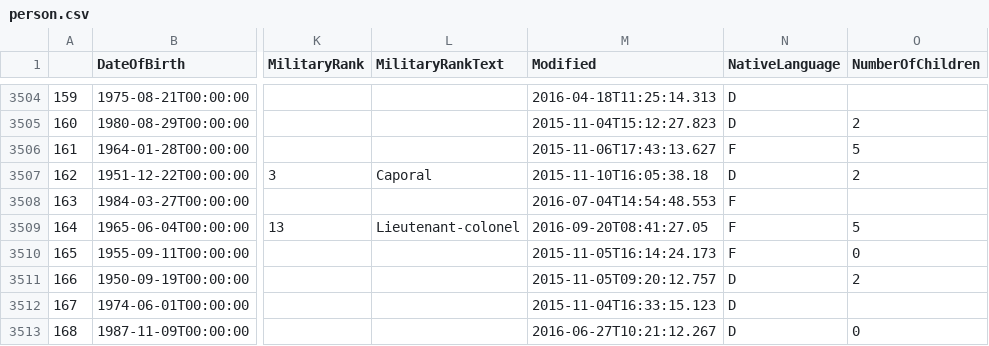
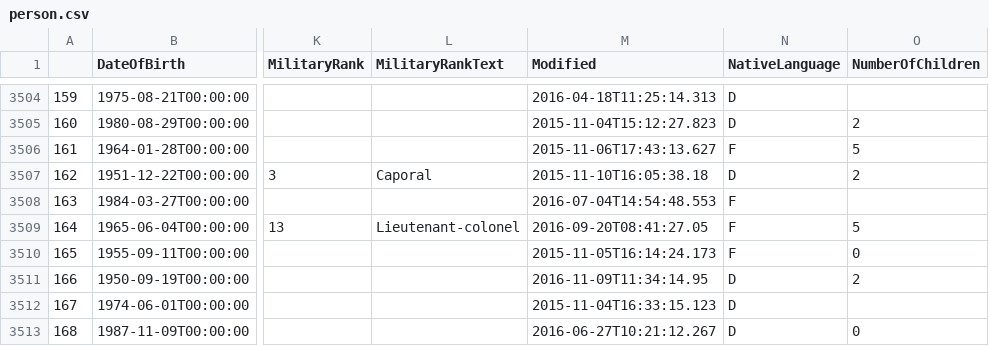
Before and after one commit to jmuth/parliament-viz.ch, a CSV file: scraping/data/person.csv, drawn as a sheet; only a part is shown, gaps mark what is left out; the diff names each change by its address in the sheet, - before the commit and + after, or states it on an @@ line.

```diff
--- a/scraping/data/person.csv
+++ b/scraping/data/person.csv
-M3511 (Modified): 2015-11-05T09:20:12.757
+M3511 (Modified): 2016-11-09T11:34:14.95
```
Also changed, not shown: 3 other files.
